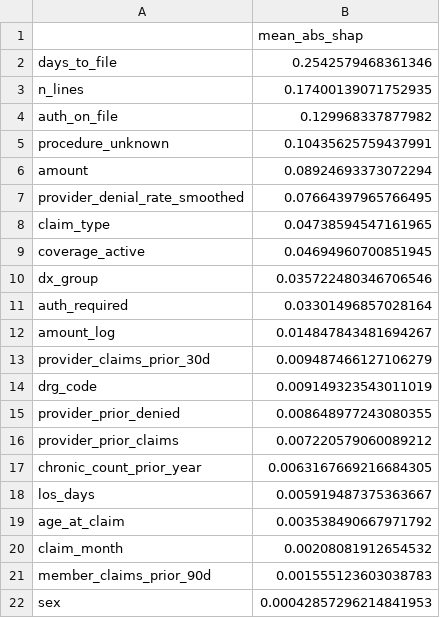
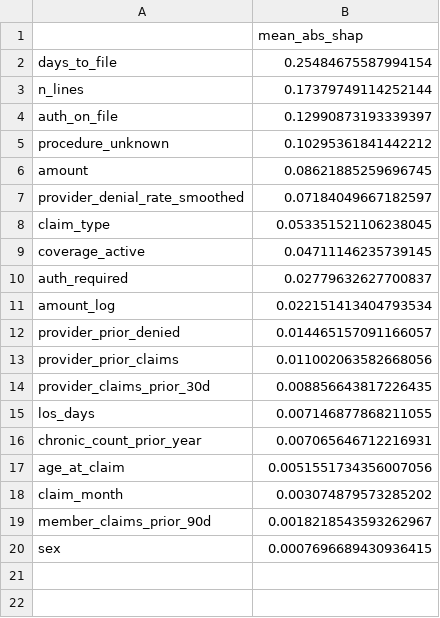
Before and after one commit to gurusumiran25/claim-denial-intelligence-engine, a CSV file: reports/shap_importance.csv, drawn as a sheet.

```diff
--- a/reports/shap_importance.csv
+++ b/reports/shap_importance.csv
@@ -1,22 +1,20 @@
 ,mean_abs_shap
-days_to_file,0.2542579468361346
-n_lines,0.17400139071752935
-auth_on_file,0.129968337877982
-procedure_unknown,0.10435625759437991
-amount,0.08924693373072294
-provider_denial_rate_smoothed,0.07664397965766495
-claim_type,0.04738594547161965
-coverage_active,0.04694960700851945
-dx_group,0.035722480346706546
-auth_required,0.03301496857028164
-amount_log,0.014847843481694267
-provider_claims_prior_30d,0.009487466127106279
-drg_code,0.009149323543011019
-provider_prior_denied,0.008648977243080355
-provider_prior_claims,0.007220579060089212
-chronic_count_prior_year,0.0063167669216684305
-los_days,0.005919487375363667
-age_at_claim,0.003538490667971792
-claim_month,0.00208081912654532
-member_claims_prior_90d,0.001555123603038783
-sex,0.00042857296214841953
+days_to_file,0.25484675587994154
+n_lines,0.17379749114252144
+auth_on_file,0.12990873193339397
+procedure_unknown,0.10295361841442212
+amount,0.08621885259696745
+provider_denial_rate_smoothed,0.07184049667182597
+claim_type,0.053351521106238045
+coverage_active,0.04711146235739145
+auth_required,0.02779632627700837
+amount_log,0.022151413404793534
+provider_prior_denied,0.014465157091166057
+provider_prior_claims,0.011002063582668056
+provider_claims_prior_30d,0.008856643817226435
+los_days,0.007146877868211055
+chronic_count_prior_year,0.007065646712216931
+age_at_claim,0.0051551734356007056
+claim_month,0.003074879573285202
+member_claims_prior_90d,0.0018218543593262967
+sex,0.0007696689430936415
```
Also changed, not shown: reports/calibration_table.csv, reports/example_explanations.csv, 17 other files.
